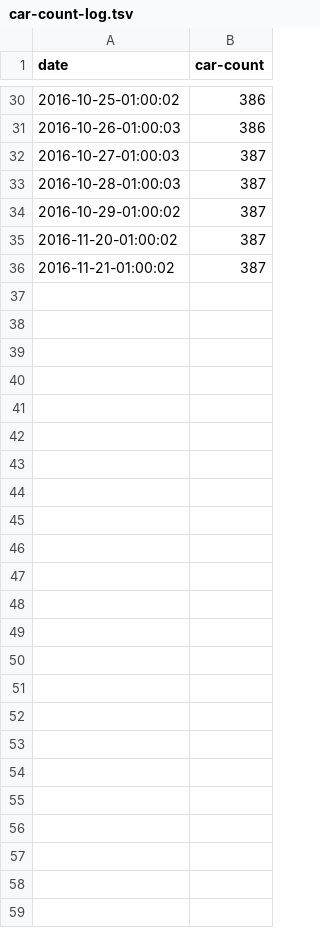
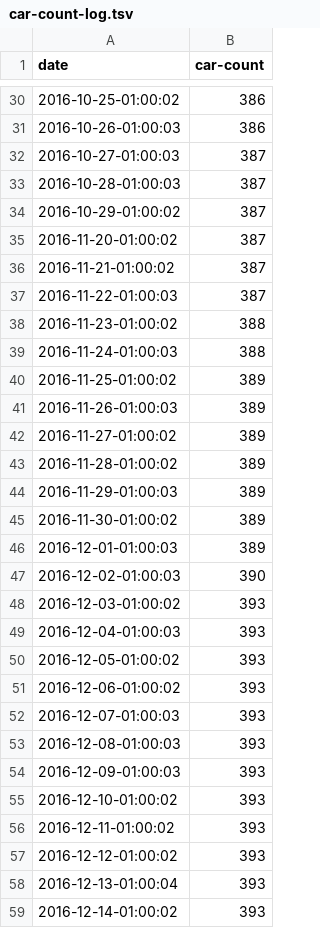
Before and after one commit to dflock/car-sharing-thing, a TSV file: modo/car-count-log.tsv, drawn as a sheet; only a part is shown, gaps mark what is left out.

Commit message:
More Data & start of evo

```diff
--- a/modo/car-count-log.tsv
+++ b/modo/car-count-log.tsv
@@ -36 +36,24 @@ date	car-count
 2016-11-21-01:00:02	387
+2016-11-22-01:00:03	387
+2016-11-23-01:00:02	388
+2016-11-24-01:00:03	388
+2016-11-25-01:00:02	389
+2016-11-26-01:00:03	389
+2016-11-27-01:00:02	389
+2016-11-28-01:00:02	389
+2016-11-29-01:00:03	389
+2016-11-30-01:00:02	389
+2016-12-01-01:00:03	389
+2016-12-02-01:00:03	390
+2016-12-03-01:00:02	393
+2016-12-04-01:00:03	393
+2016-12-05-01:00:02	393
+2016-12-06-01:00:02	393
+2016-12-07-01:00:03	393
+2016-12-08-01:00:03	393
+2016-12-09-01:00:03	393
+2016-12-10-01:00:02	393
+2016-12-11-01:00:02	393
+2016-12-12-01:00:02	393
+2016-12-13-01:00:04	393
+2016-12-14-01:00:02	393
```
Also changed, not shown: 25 other files.
